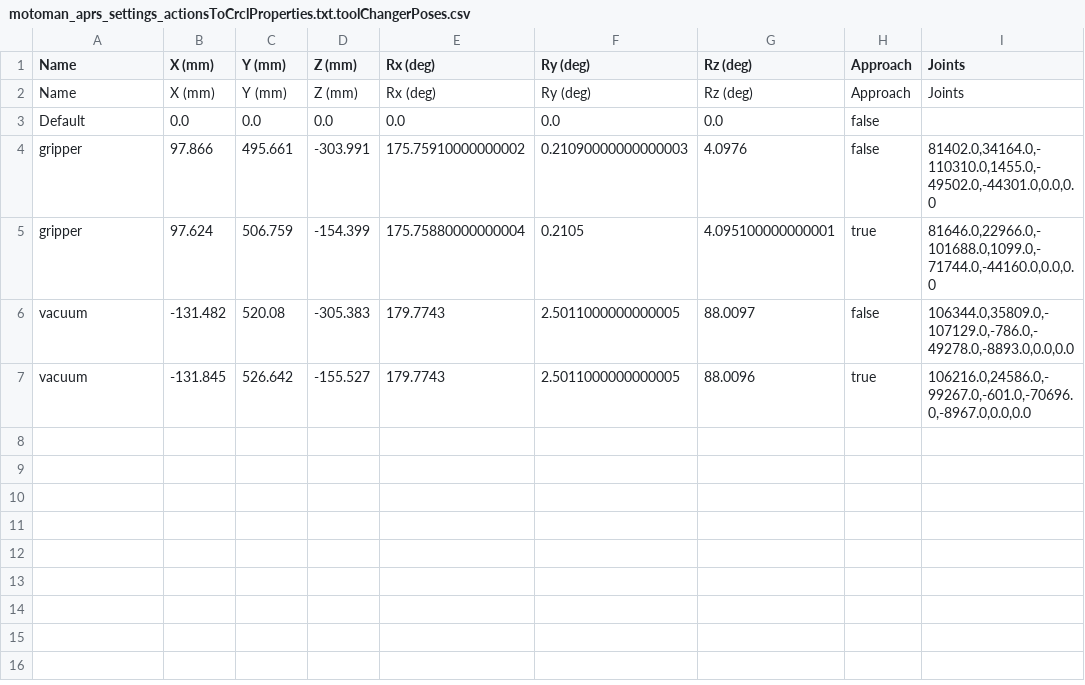
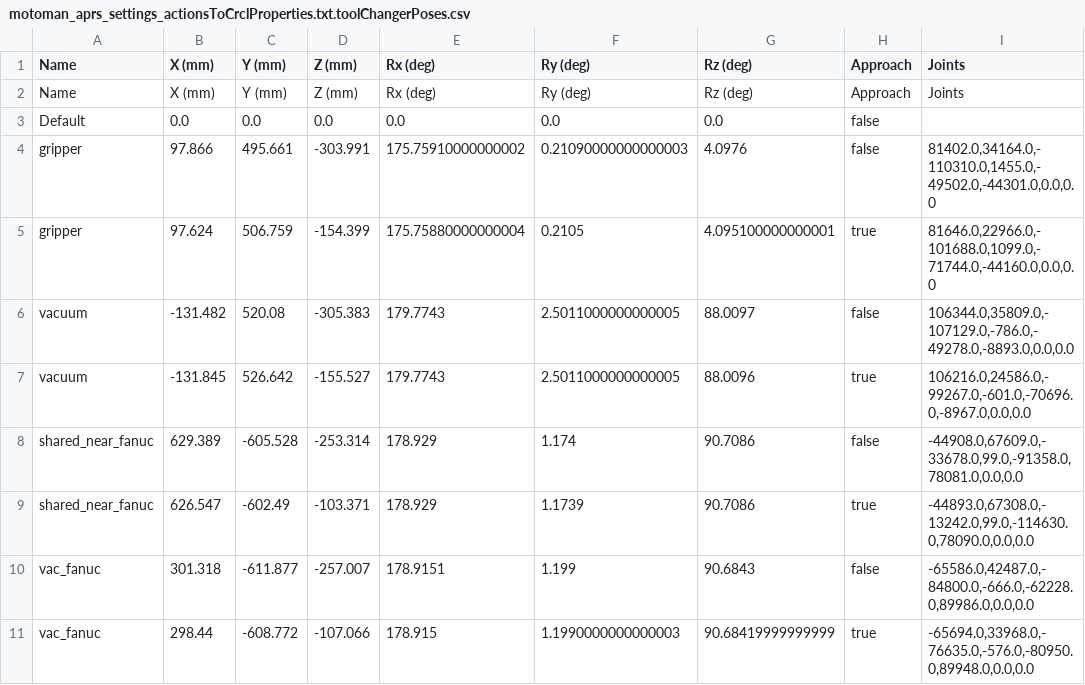
Before and after one commit to wshackle/aprs-framework, a CSV file: example_settings/fanuc_motoman_multi_system_settings/motoman/motoman_aprs_settings_actionsToCrclProperties.txt.toolChangerPoses.csv, drawn as a sheet.

Commit message:
updating versions tool change position table dup

```diff
--- a/example_settings/fanuc_motoman_multi_system_settings/motoman/motoman_aprs_settings_actionsToCrclProperties.txt.toolChangerPoses.csv
+++ b/example_settings/fanuc_motoman_multi_system_settings/motoman/motoman_aprs_settings_actionsToCrclProperties.txt.toolChangerPoses.csv
@@ -7 +7,5 @@ vacuum,-131.482,520.08,-305.383,179.7743,2.5011000000000005,88.0097,false,"10634
 vacuum,-131.845,526.642,-155.527,179.7743,2.5011000000000005,88.0096,true,"106216.0,24586.0,-99267.0,-601.0,-70696.0,-8967.0,0.0,0.0"
+shared_near_fanuc,629.389,-605.528,-253.314,178.929,1.174,90.7086,false,"-44908.0,67609.0,-33678.0,99.0,-91358.0,78081.0,0.0,0.0"
+shared_near_fanuc,626.547,-602.49,-103.371,178.929,1.1739,90.7086,true,"-44893.0,67308.0,-13242.0,99.0,-114630.0,78090.0,0.0,0.0"
+vac_fanuc,301.318,-611.877,-257.007,178.9151,1.199,90.6843,false,"-65586.0,42487.0,-84800.0,-666.0,-62228.0,89986.0,0.0,0.0"
+vac_fanuc,298.44,-608.772,-107.066,178.915,1.1990000000000003,90.68419999999999,true,"-65694.0,33968.0,-76635.0,-576.0,-80950.0,89948.0,0.0,0.0"
```
Also changed, not shown: example_settings/fanuc_motoman_multi_system_settings/fanuc/aprs_fanuc_settings_actionsToCrclProperties.txt.toolChangerPoses.csv, 12 other files.
